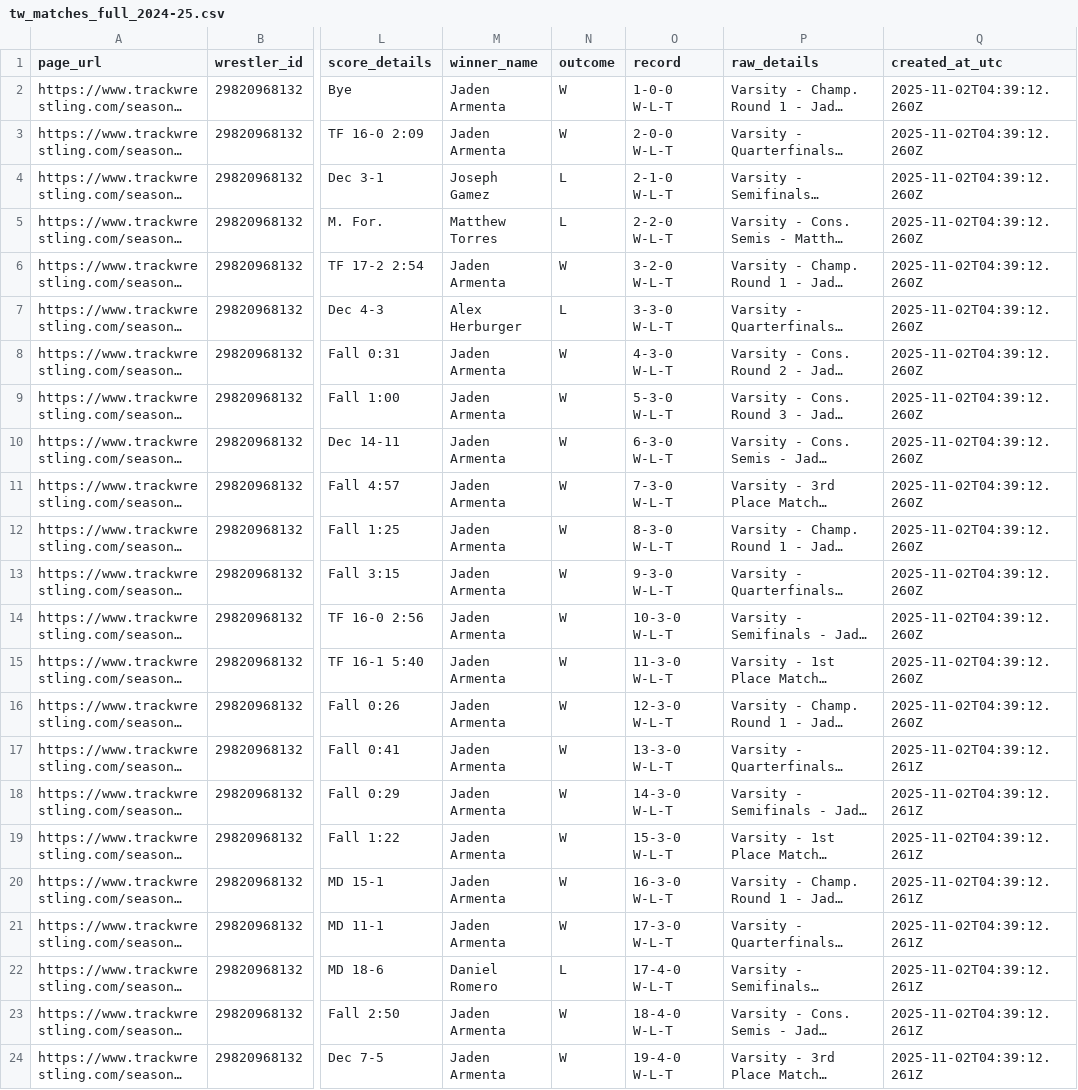
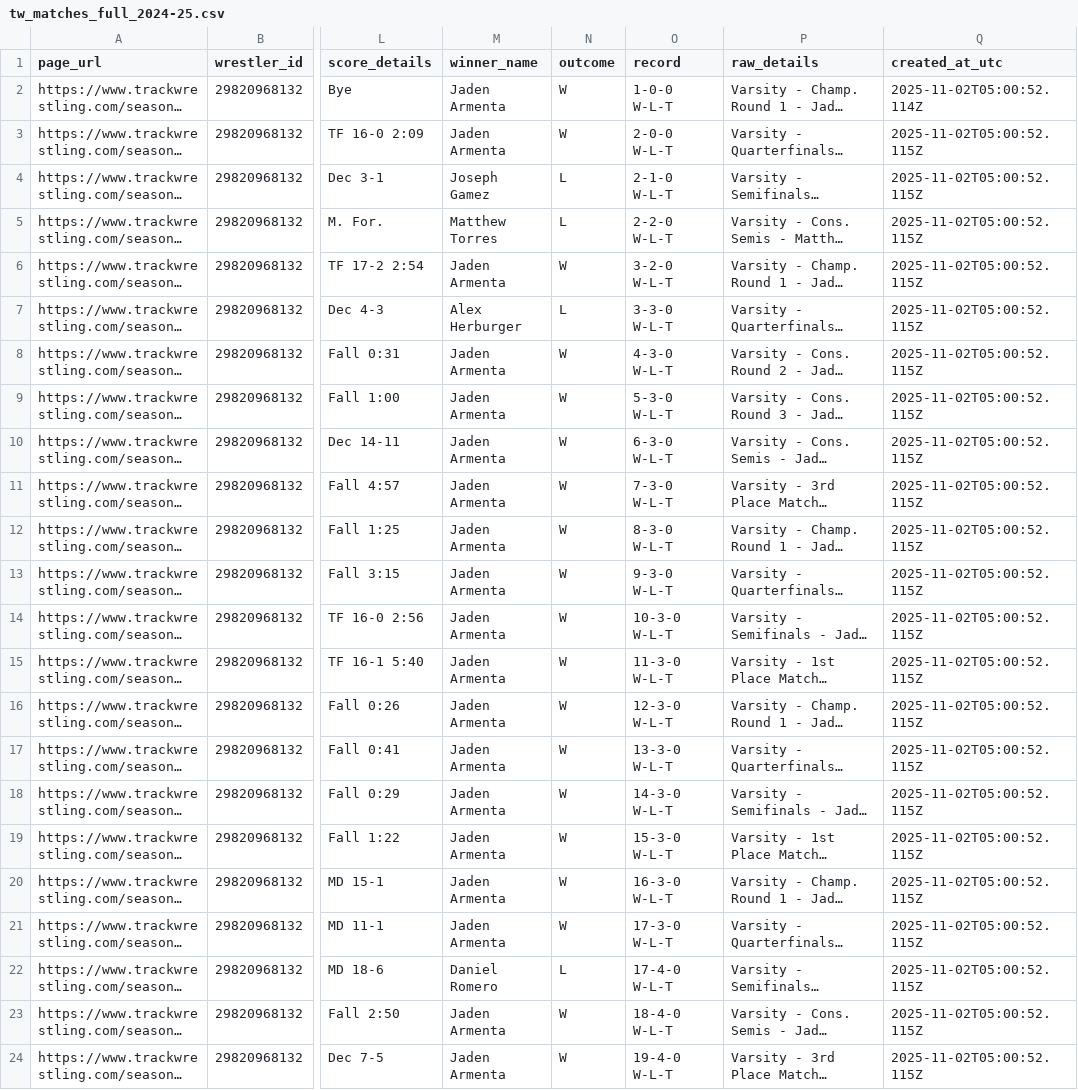
Before and after one commit to stevecalla/wrestling_stats, a CSV file: data_tracker_wrestling/output/tw_matches_full_2024-25.csv, drawn as a sheet; only a part is shown, gaps mark what is left out; long unchanged cells end in …; the diff names each change by its address in the sheet, - before the commit and + after, or states it on an @@ line.

```diff
--- a/data_tracker_wrestling/output/tw_matches_full_2024-25.csv
+++ b/data_tracker_wrestling/output/tw_matches_full_2024-25.csv
-Q2 (created_at_utc): 2025-11-02T04:39:12.260Z
+Q2 (created_at_utc): 2025-11-02T05:00:52.114Z
-Q3:Q16 (created_at_utc): 2025-11-02T04:39:12.260Z
+Q3:Q16 (created_at_utc): 2025-11-02T05:00:52.115Z
-Q17:Q24 (created_at_utc): 2025-11-02T04:39:12.261Z
+Q17:Q24 (created_at_utc): 2025-11-02T05:00:52.115Z
```
Also changed, not shown: 11 other files.
